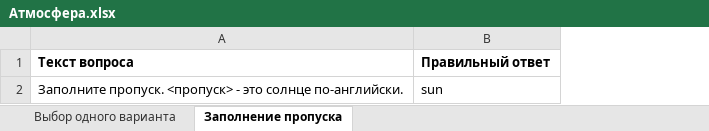
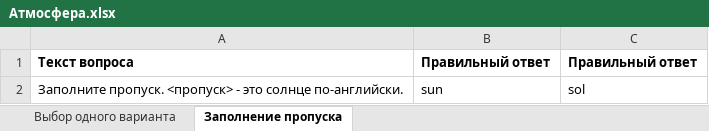
Before and after one commit to nebolax/mooi, an Excel workbook: test_data/A2.1/Лексика/Атмосфера.xlsx, sheet Заполнение пропуска, drawn as a sheet; values as stored, in another font and other column widths than the file's, no borders; the diff names each change by its address in the sheet, - before the commit and + after, or states it on an @@ line.

```diff
--- a/test_data/A2.1/Лексика/Атмосфера.xlsx (sheet Заполнение пропуска)
+++ b/test_data/A2.1/Лексика/Атмосфера.xlsx (sheet Заполнение пропуска)
+column C, rows 1-2: Правильный ответ | sol
```
Also changed, not shown: 3 other files.
